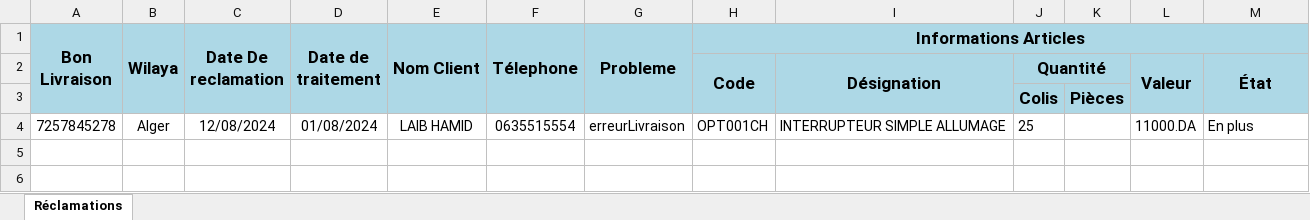
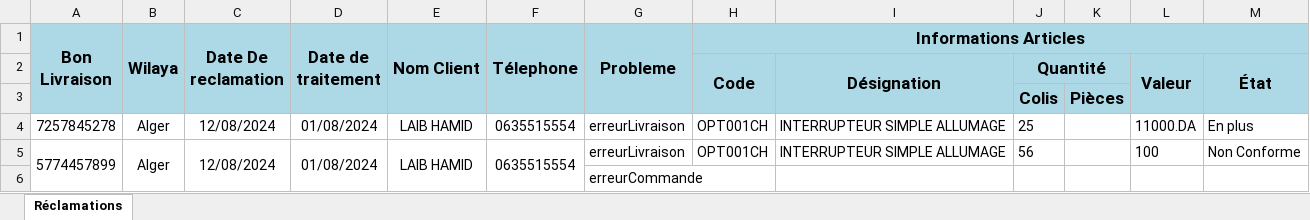
Before and after one commit to douaa-cyber/marketing, an Excel workbook: exports/All_Reclamations_Report.xlsx, sheet Réclamations, drawn as a sheet; values as stored, in another font and other column widths than the file's, no borders; the diff names each change by its address in the sheet, - before the commit and + after, or states it on an @@ line.

```diff
--- a/exports/All_Reclamations_Report.xlsx (sheet Réclamations)
+++ b/exports/All_Reclamations_Report.xlsx (sheet Réclamations)
+row 5: 5774457899 | Alger | 12/08/2024 | 01/08/2024 | LAIB HAMID | 0635515554 | erreurLivraison | OPT001CH | INTERRUPTEUR SIMPLE ALLUMAGE | 56 |  | 100 | Non Conforme
+row 6:  |  |  |  |  |  | erreurCommande
```
Also changed, not shown: 6 other files.
